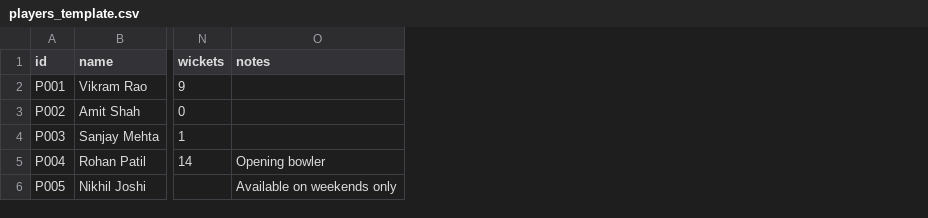
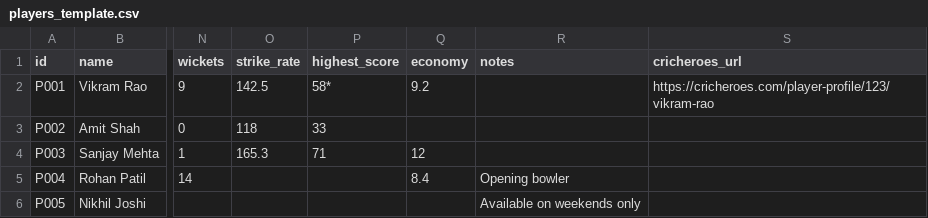
Before and after one commit to pareshzawar/AuctionXI, a CSV file: templates/players_template.csv, drawn as a sheet; only a part is shown, gaps mark what is left out; the diff names each change by its address in the sheet, - before the commit and + after, or states it on an @@ line.

```diff
--- a/templates/players_template.csv
+++ b/templates/players_template.csv
+column O (strike_rate), rows 2-4: 142.5 | 118 | 165.3
+column P (highest_score), rows 2-4: 58* | 33 | 71
+column Q (economy), rows 2-5: 9.2 |  | 12 | 8.4
+column S (cricheroes_url), row 2: https://cricheroes.com/player-profile/123/vikram-rao
```
Also changed, not shown: templates/sample_players.csv, 12 other files.
